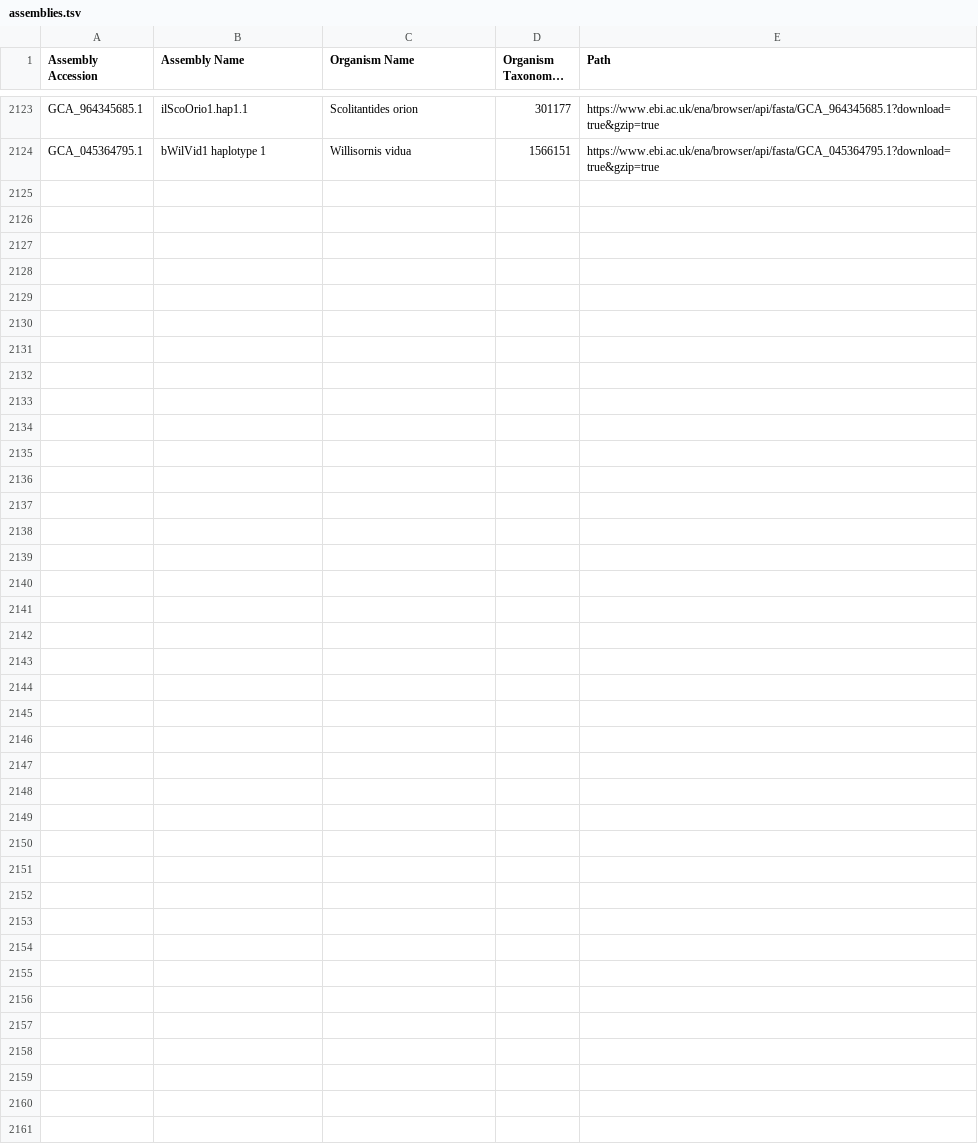
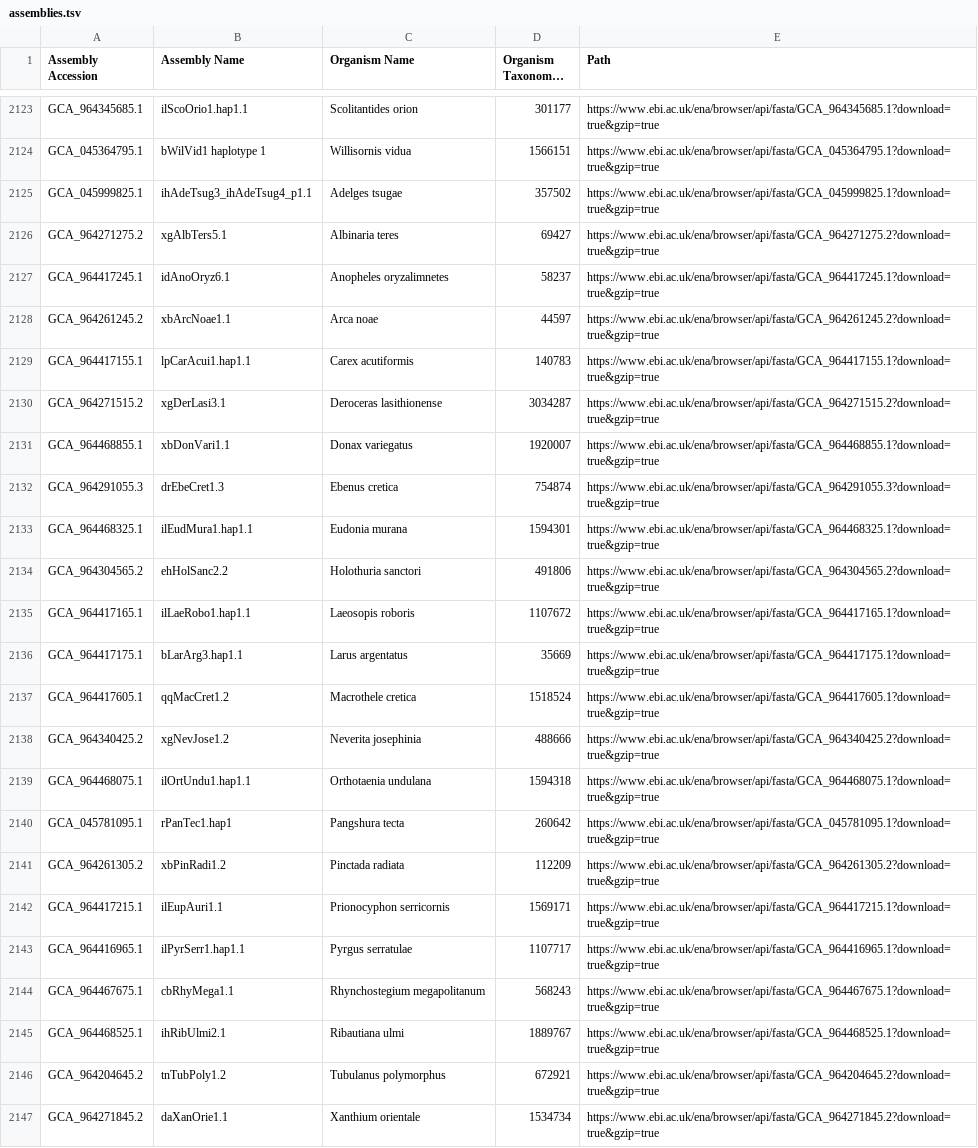
Before and after one commit to guigolab/bioproject-genome-tracker, a TSV file: matrices/assemblies.tsv, drawn as a sheet; only a part is shown, gaps mark what is left out; long unchanged cells end in …; the diff names each change by its address in the sheet, - before the commit and + after, or states it on an @@ line.

```diff
--- a/matrices/assemblies.tsv
+++ b/matrices/assemblies.tsv
+row 2125: GCA_045999825.1 | ihAdeTsug3_ihAdeTsug4_p1.1 | Adelges tsugae | 357502 | https://www.ebi.ac.uk/ena/browser/api/fasta/GCA_045999825.1?download=true&gzip=true
+row 2126: GCA_964271275.2 | xgAlbTers5.1 | Albinaria teres | 69427 | https://www.ebi.ac.uk/ena/browser/api/fasta/GCA_964271275.2?download=true&gzip=true
+row 2127: GCA_964417245.1 | idAnoOryz6.1 | Anopheles oryzalimnetes | 58237 | https://www.ebi.ac.uk/ena/browser/api/fasta/GCA_964417245.1?download=true&gzip=true
+row 2128: GCA_964261245.2 | xbArcNoae1.1 | Arca noae | 44597 | https://www.ebi.ac.uk/ena/browser/api/fasta/GCA_964261245.2?download=true&gzip=true
+row 2129: GCA_964417155.1 | lpCarAcui1.hap1.1 | Carex acutiformis | 140783 | https://www.ebi.ac.uk/ena/browser/api/fasta/GCA_964417155.1?download=true&gzip=true
+row 2130: GCA_964271515.2 | xgDerLasi3.1 | Deroceras lasithionense | 3034287 | https://www.ebi.ac.uk/ena/browser/api/fasta/GCA_964271515.2?download=true&gzip=true
+row 2131: GCA_964468855.1 | xbDonVari1.1 | Donax variegatus | 1920007 | https://www.ebi.ac.uk/ena/browser/api/fasta/GCA_964468855.1?download=true&gzip=true
+row 2132: GCA_964291055.3 | drEbeCret1.3 | Ebenus cretica | 754874 | https://www.ebi.ac.uk/ena/browser/api/fasta/GCA_964291055.3?download=true&gzip=true
+row 2133: GCA_964468325.1 | ilEudMura1.hap1.1 | Eudonia murana | 1594301 | https://www.ebi.ac.uk/ena/browser/api/fasta/GCA_964468325.1?download=true&gzip=true
+row 2134: GCA_964304565.2 | ehHolSanc2.2 | Holothuria sanctori | 491806 | https://www.ebi.ac.uk/ena/browser/api/fasta/GCA_964304565.2?download=true&gzip=true
+row 2135: GCA_964417165.1 | ilLaeRobo1.hap1.1 | Laeosopis roboris | 1107672 | https://www.ebi.ac.uk/ena/browser/api/fasta/GCA_964417165.1?download=true&gzip=true
+row 2136: GCA_964417175.1 | bLarArg3.hap1.1 | Larus argentatus | 35669 | https://www.ebi.ac.uk/ena/browser/api/fasta/GCA_964417175.1?download=true&gzip=true
+row 2137: GCA_964417605.1 | qqMacCret1.2 | Macrothele cretica | 1518524 | https://www.ebi.ac.uk/ena/browser/api/fasta/GCA_964417605.1?download=true&gzip=true
+row 2138: GCA_964340425.2 | xgNevJose1.2 | Neverita josephinia | 488666 | https://www.ebi.ac.uk/ena/browser/api/fasta/GCA_964340425.2?download=true&gzip=true
+row 2139: GCA_964468075.1 | ilOrtUndu1.hap1.1 | Orthotaenia undulana | 1594318 | https://www.ebi.ac.uk/ena/browser/api/fasta/GCA_964468075.1?download=true&gzip=true
+row 2140: GCA_045781095.1 | rPanTec1.hap1 | Pangshura tecta | 260642 | https://www.ebi.ac.uk/ena/browser/api/fasta/GCA_045781095.1?download=true&gzip=true
+row 2141: GCA_964261305.2 | xbPinRadi1.2 | Pinctada radiata | 112209 | https://www.ebi.ac.uk/ena/browser/api/fasta/GCA_964261305.2?download=true&gzip=true
+row 2142: GCA_964417215.1 | ilEupAuri1.1 | Prionocyphon serricornis | 1569171 | https://www.ebi.ac.uk/ena/browser/api/fasta/GCA_964417215.1?download=true&gzip=true
+row 2143: GCA_964416965.1 | ilPyrSerr1.hap1.1 | Pyrgus serratulae | 1107717 | https://www.ebi.ac.uk/ena/browser/api/fasta/GCA_964416965.1?download=true&gzip=true
+row 2144: GCA_964467675.1 | cbRhyMega1.1 | Rhynchostegium megapolitanum | 568243 | https://www.ebi.ac.uk/ena/browser/api/fasta/GCA_964467675.1?download=true&gzip=true
+row 2145: GCA_964468525.1 | ihRibUlmi2.1 | Ribautiana ulmi | 1889767 | https://www.ebi.ac.uk/ena/browser/api/fasta/GCA_964468525.1?download=true&gzip=true
+row 2146: GCA_964204645.2 | tnTubPoly1.2 | Tubulanus polymorphus | 672921 | https://www.ebi.ac.uk/ena/browser/api/fasta/GCA_964204645.2?download=true&gzip=true
+row 2147: GCA_964271845.2 | daXanOrie1.1 | Xanthium orientale | 1534734 | https://www.ebi.ac.uk/ena/browser/api/fasta/GCA_964271845.2?download=true&gzip=true
```
